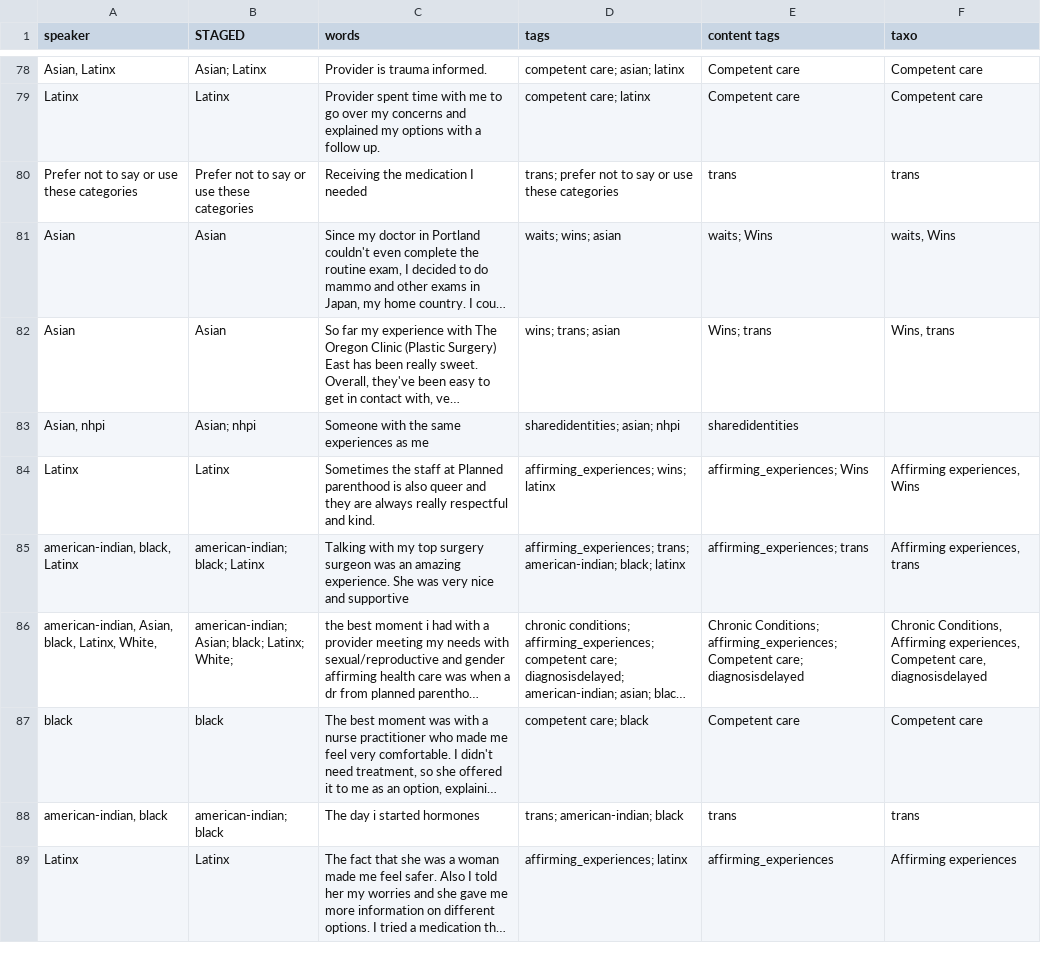
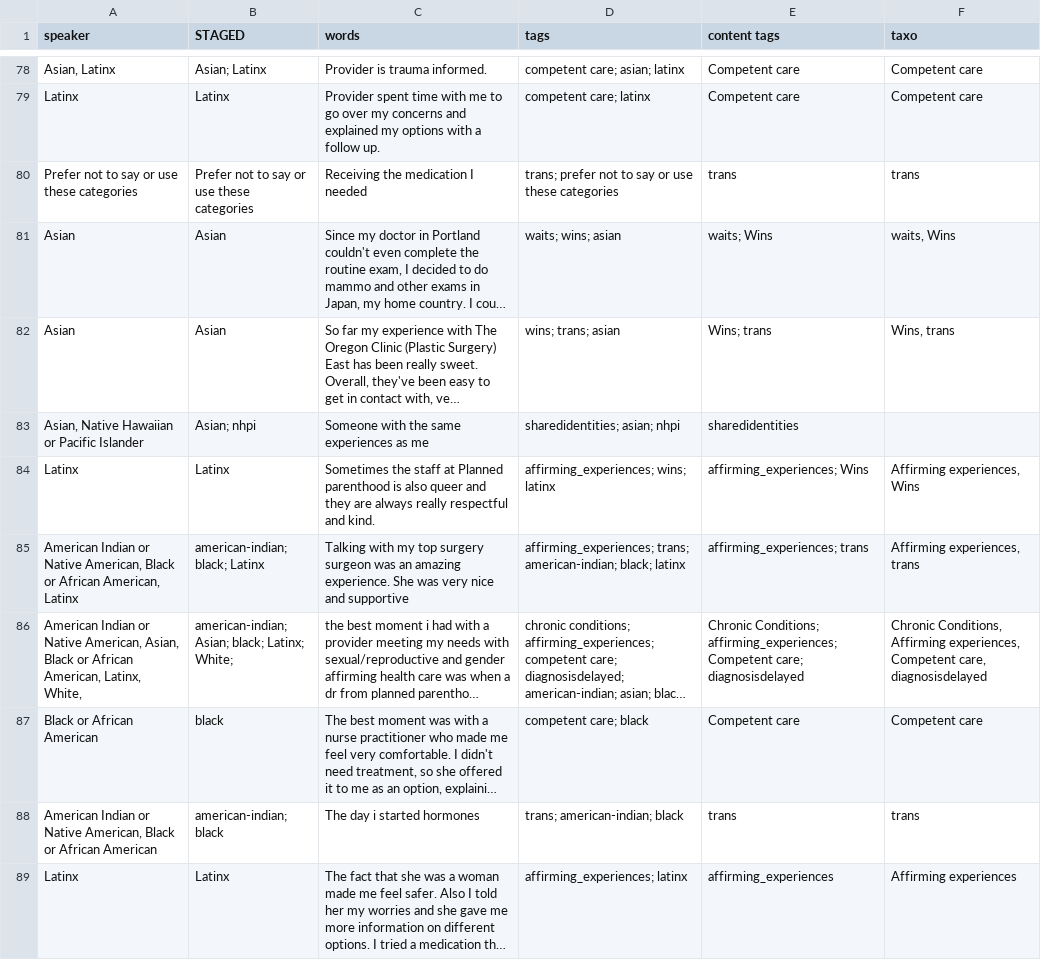
Before and after one commit to marcosvdotcom/ohea_chna, a CSV file: _data/transcripts/zbest.csv, drawn as a sheet; only a part is shown, gaps mark what is left out; long unchanged cells end in …; the diff covers the shown part only; the diff names each change by its address in the sheet, - before the commit and + after, or states it on an @@ line.

```diff
--- a/_data/transcripts/zbest.csv
+++ b/_data/transcripts/zbest.csv
-A83 (speaker): Asian, nhpi
+A83 (speaker): Asian, Native Hawaiian or Pacific Islander
-A85 (speaker): american-indian, black, Latinx
+A85 (speaker): American Indian or Native American, Black or African American, Latinx
-A86 (speaker): american-indian, Asian, black, Latinx, White,
+A86 (speaker): American Indian or Native American, Asian, Black or African American, Latinx, White,
-A87 (speaker): black
+A87 (speaker): Black or African American
-A88 (speaker): american-indian, black
+A88 (speaker): American Indian or Native American, Black or African American
```
Also changed, not shown: 69 edited cells elsewhere in this file, _data/transcripts/repro.csv, _data/transcripts/trans.csv.
